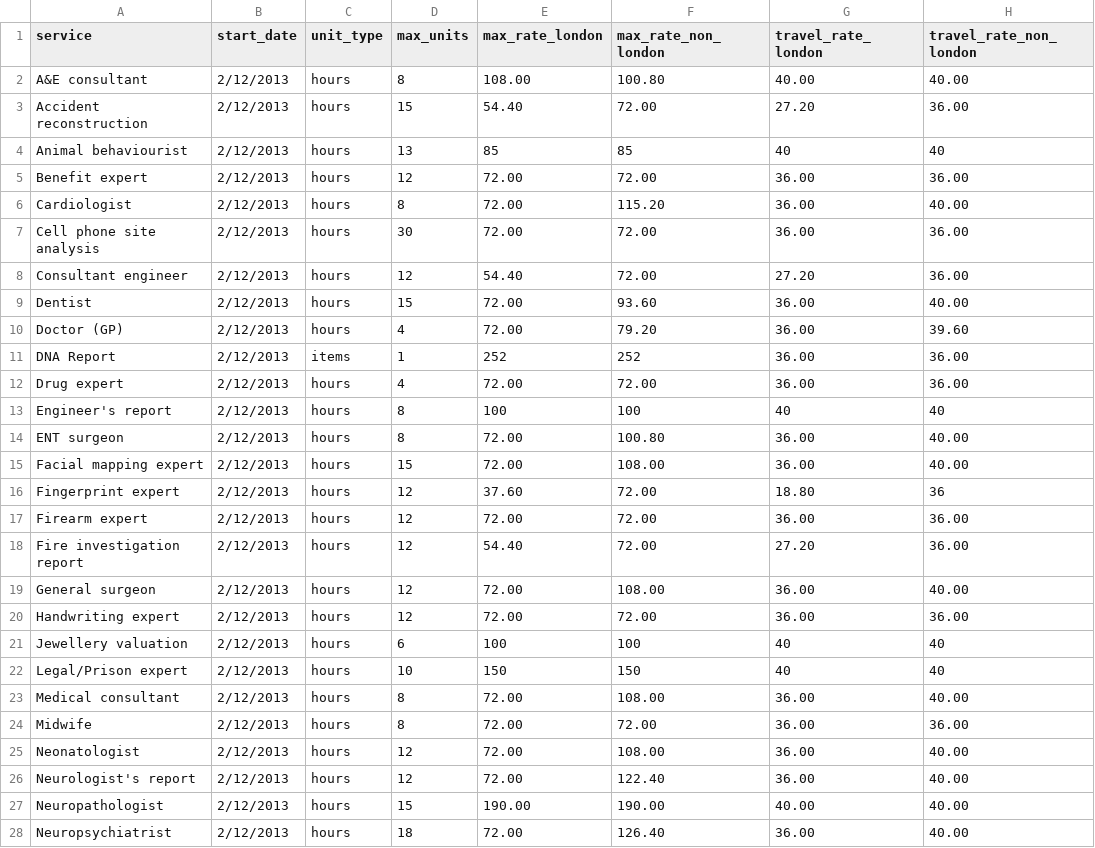
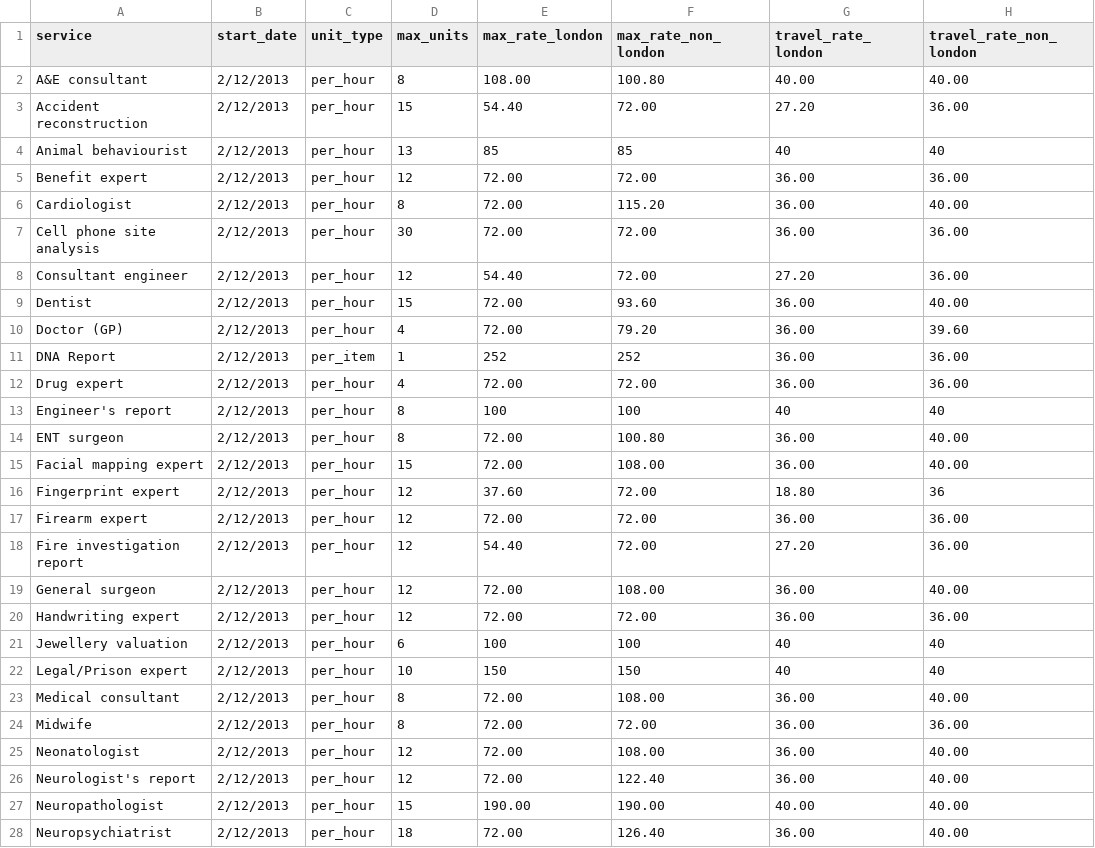
Before and after one commit to ministryofjustice/laa-assess-non-standard-magistrate-fee, a CSV file: db/migrate/20240308140314_create_autogrant_limits.csv, drawn as a sheet; only a part is shown; the diff covers the shown part only; the diff names each change by its address in the sheet, - before the commit and + after, or states it on an @@ line.

```diff
--- a/db/migrate/20240308140314_create_autogrant_limits.csv
+++ b/db/migrate/20240308140314_create_autogrant_limits.csv
-C2:C10 (unit_type): hours
+C2:C10 (unit_type): per_hour
-C11 (unit_type): items
+C11 (unit_type): per_item
-C12:C28 (unit_type): hours
+C12:C28 (unit_type): per_hour
```
Also changed, not shown: 89 edited cells elsewhere in this file, 9 other files.
